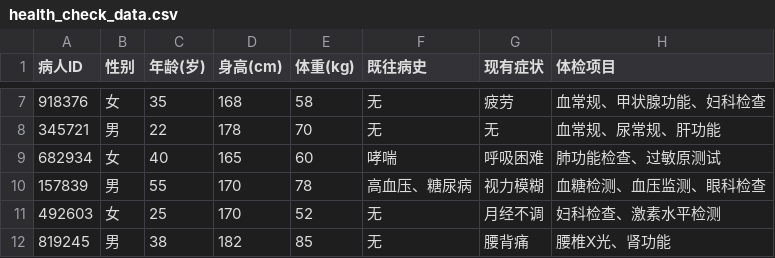
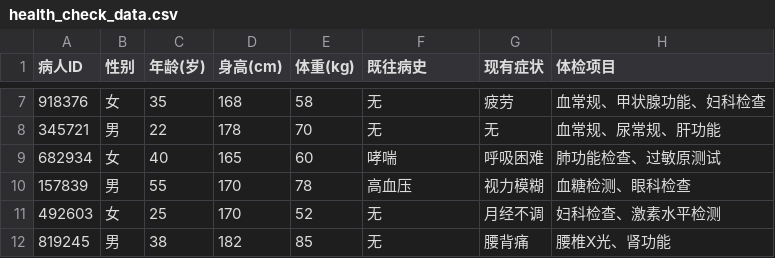
Before and after one commit to WhiteSweaters/HCR-by-AgentOS, a CSV file: data/health_check_data.csv, drawn as a sheet; only a part is shown, gaps mark what is left out.

Commit message:
Update health_check_data.csv

```diff
--- a/data/health_check_data.csv
+++ b/data/health_check_data.csv
@@ -9,3 +9,3 @@
 682934,女,40,165,60,哮喘,呼吸困难,肺功能检查、过敏原测试
-157839,男,55,170,78,高血压、糖尿病,视力模糊,血糖检测、血压监测、眼科检查
+157839,男,55,170,78,高血压,视力模糊,血糖检测、眼科检查
 492603,女,25,170,52,无,月经不调,妇科检查、激素水平检测
```
